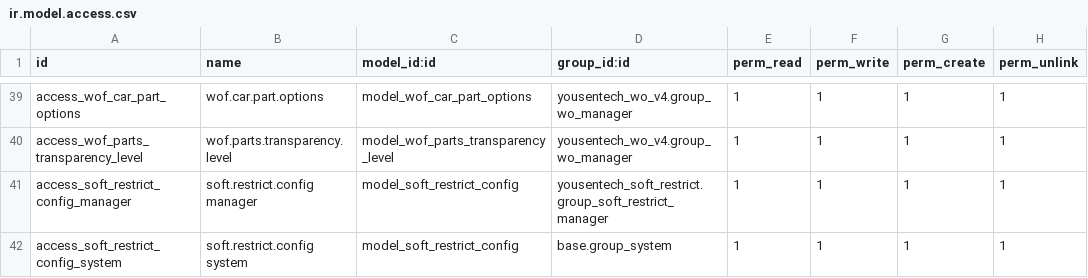
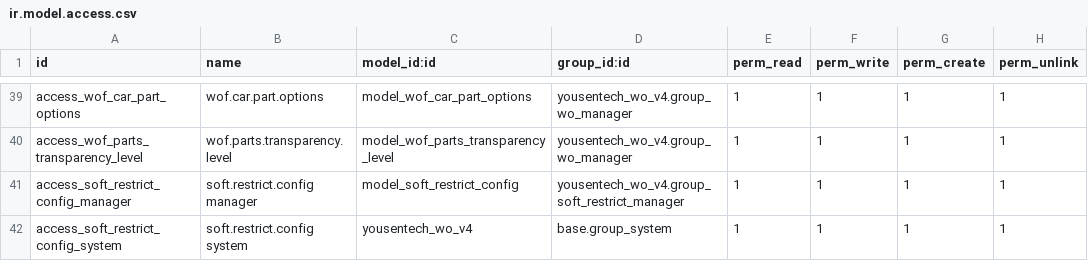
Before and after one commit to yousentech/yousentech_wo_v4, a CSV file: security/ir.model.access.csv, drawn as a sheet; only a part is shown, gaps mark what is left out.

Commit message:
update

```diff
--- a/security/ir.model.access.csv
+++ b/security/ir.model.access.csv
@@ -40,3 +40,3 @@ access_wof_car_part_options,wof.car.part.options,model_wof_car_part_options,yous
 access_wof_parts_transparency_level,wof.parts.transparency.level,model_wof_parts_transparency_level,yousentech_wo_v4.group_wo_manager,1,1,1,1
-access_soft_restrict_config_manager,soft.restrict.config manager,model_soft_restrict_config,yousentech_soft_restrict.group_soft_restrict_manager,1,1,1,1
-access_soft_restrict_config_system,soft.restrict.config system,model_soft_restrict_config,base.group_system,1,1,1,1
+access_soft_restrict_config_manager,soft.restrict.config manager,model_soft_restrict_config,yousentech_wo_v4.group_soft_restrict_manager,1,1,1,1
+access_soft_restrict_config_system,soft.restrict.config system,yousentech_wo_v4,base.group_system,1,1,1,1
```
